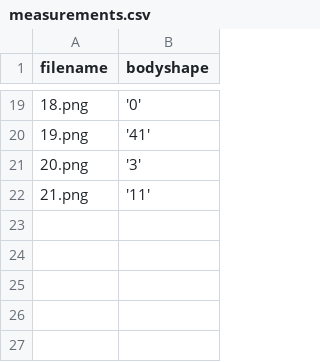
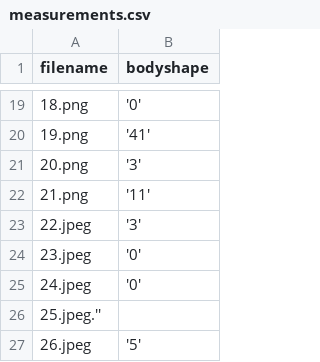
Before and after one commit to ilyanozary/chibepoosham, a CSV file: evaluation_dataset/measurements.csv, drawn as a sheet; only a part is shown, gaps mark what is left out.

Commit message:
data update

```diff
--- a/evaluation_dataset/measurements.csv
+++ b/evaluation_dataset/measurements.csv
@@ -22 +22,6 @@ filename,bodyshape
 21.png,'11'
+22.jpeg,'3'
+23.jpeg,'0'
+24.jpeg,'0'
+25.jpeg.''
+26.jpeg,'5'
```
Also changed, not shown: 5 other files.
